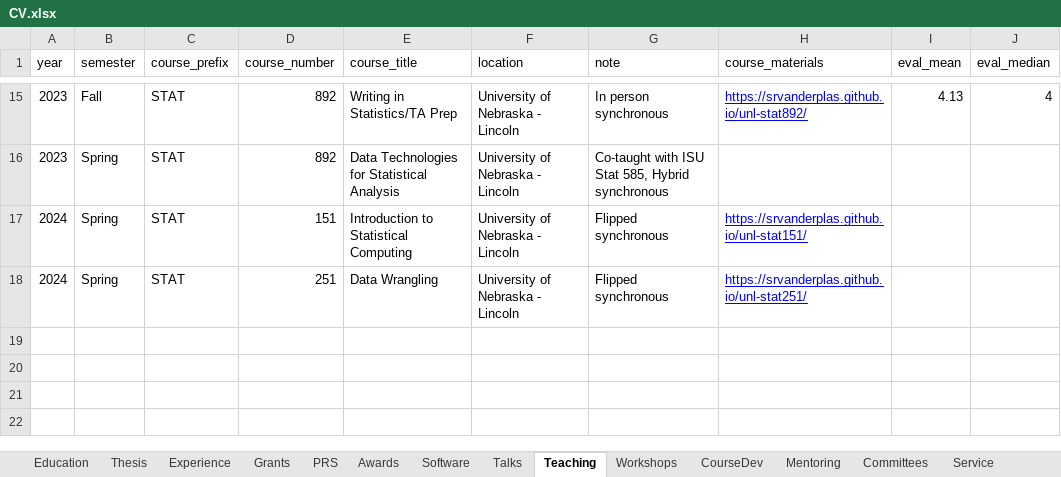
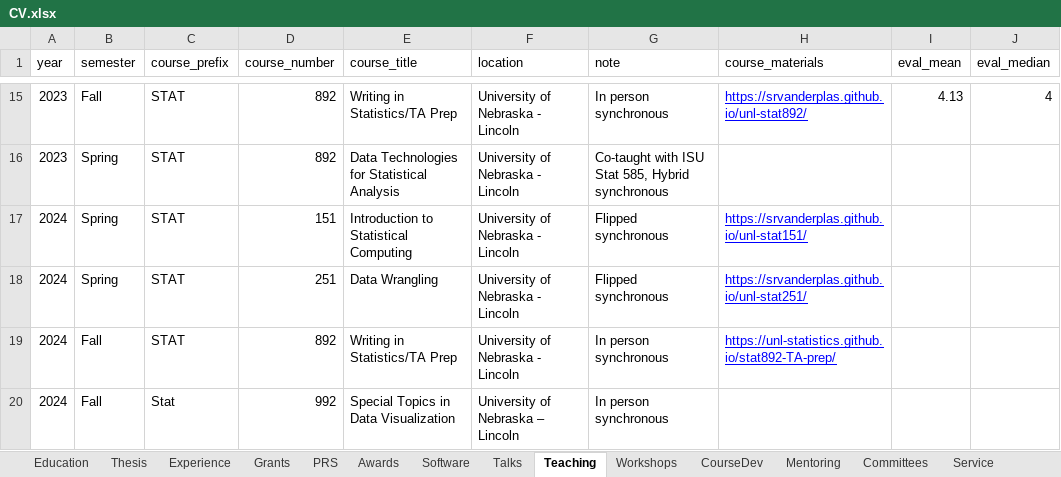
Before and after one commit to srvanderplas/cv-data, an Excel workbook: CV.xlsx, sheet Teaching, drawn as a sheet; only a part is shown, gaps mark what is left out; values as stored, in another font and other column widths than the file's, no borders; the diff names each change by its address in the sheet, - before the commit and + after, or states it on an @@ line.

Commit message:
update CV data

```diff
--- a/CV.xlsx (sheet Teaching)
+++ b/CV.xlsx (sheet Teaching)
+row 19: 2024 | Fall | STAT | 892 | Writing in Statistics/TA Prep | University of Nebraska - Lincoln | In person synchronous | https://unl-statistics.github.io/stat892-TA-prep/
+row 20: 2024 | Fall | Stat | 992 | Special Topics in Data Visualization | University of Nebraska – Lincoln | In person synchronous
```
Also changed, not shown: sheet Talks, sheet Grants, sheet Software, sheet Experience, sheet Workshops, sheet Service, 2 more sheets, 1 other file.
